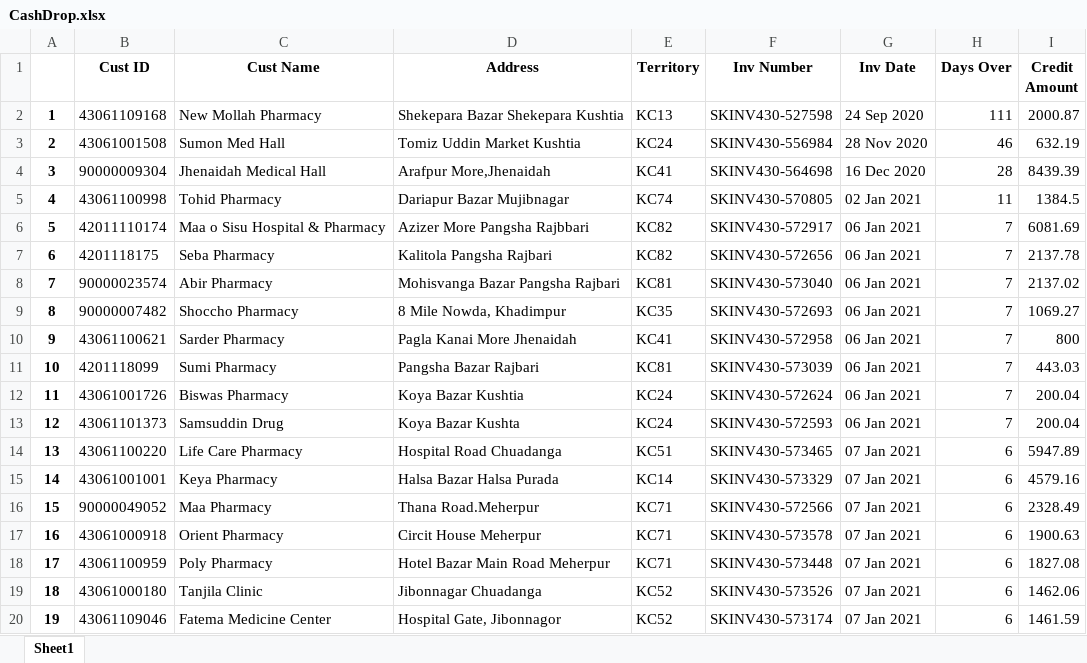
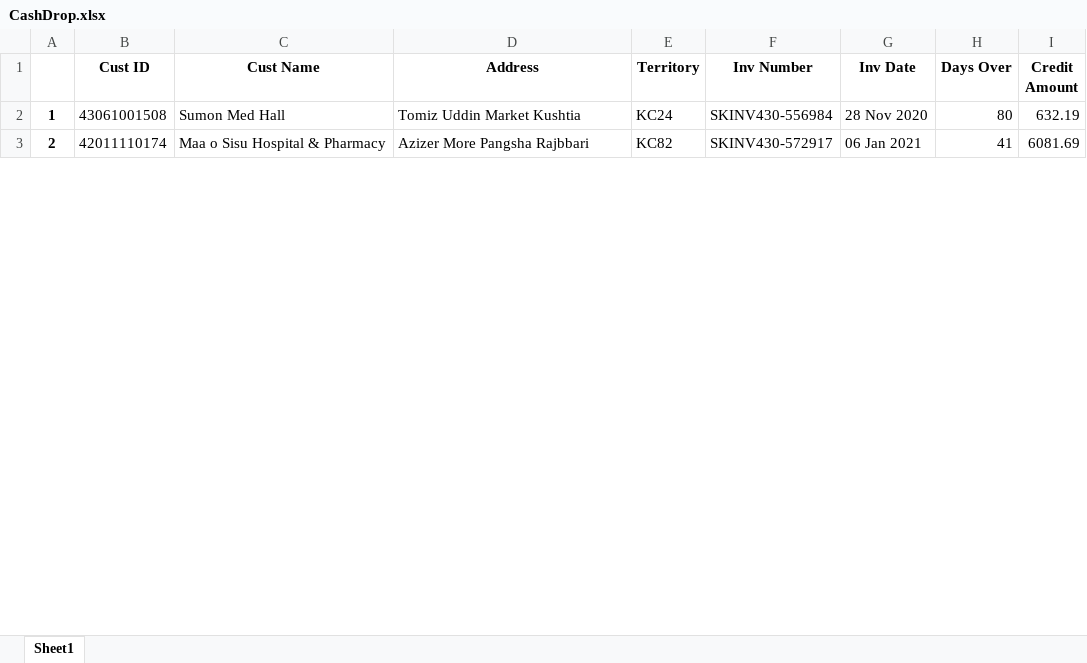
Before and after one commit to RoyelBee/31BranchOutstanding, an Excel workbook: Data/CashDrop.xlsx, sheet Sheet1, drawn as a sheet; only a part is shown; values as stored, in another font and other column widths than the file's, no borders; removed rows and columns are numbered as before the commit, all else as after; the diff covers the shown part only; the diff names each change by its address in the sheet, - before the commit and + after, or states it on an @@ line.

```diff
--- a/Data/CashDrop.xlsx (sheet Sheet1)
+++ b/Data/CashDrop.xlsx (sheet Sheet1)
-row 2: 1 | 43061109168 | New Mollah Pharmacy | Shekepara Bazar Shekepara Kushtia | KC13 | SKINV430-527598 | 24 Sep 2020 | 111 | 2000.87
@@ column A renumbered between rows 2 and 15 @@
-H2 (Days Over): 46
+H2 (Days Over): 80
-row 4: 3 | 90000009304 | Jhenaidah Medical Hall | Arafpur More,Jhenaidah | KC41 | SKINV430-564698 | 16 Dec 2020 | 28 | 8439.39
-row 5: 4 | 43061100998 | Tohid Pharmacy | Dariapur Bazar Mujibnagar | KC74 | SKINV430-570805 | 02 Jan 2021 | 11 | 1384.5
-H3 (Days Over): 7
+H3 (Days Over): 41
-row 7: 6 | 4201118175 | Seba Pharmacy | Kalitola Pangsha Rajbari | KC82 | SKINV430-572656 | 06 Jan 2021 | 7 | 2137.78
-row 8: 7 | 90000023574 | Abir Pharmacy | Mohisvanga Bazar Pangsha Rajbari | KC81 | SKINV430-573040 | 06 Jan 2021 | 7 | 2137.02
-row 9: 8 | 90000007482 | Shoccho Pharmacy | 8 Mile Nowda, Khadimpur | KC35 | SKINV430-572693 | 06 Jan 2021 | 7 | 1069.27
-row 10: 9 | 43061100621 | Sarder Pharmacy | Pagla Kanai More Jhenaidah | KC41 | SKINV430-572958 | 06 Jan 2021 | 7 | 800
-row 11: 10 | 4201118099 | Sumi Pharmacy | Pangsha Bazar Rajbari | KC81 | SKINV430-573039 | 06 Jan 2021 | 7 | 443.03
-row 12: 11 | 43061001726 | Biswas Pharmacy | Koya Bazar Kushtia | KC24 | SKINV430-572624 | 06 Jan 2021 | 7 | 200.04
-row 13: 12 | 43061101373 | Samsuddin Drug | Koya Bazar Kushta | KC24 | SKINV430-572593 | 06 Jan 2021 | 7 | 200.04
-row 14: 13 | 43061100220 | Life Care Pharmacy | Hospital Road Chuadanga | KC51 | SKINV430-573465 | 07 Jan 2021 | 6 | 5947.89
-row 15: 14 | 43061001001 | Keya Pharmacy | Halsa Bazar Halsa Purada | KC14 | SKINV430-573329 | 07 Jan 2021 | 6 | 4579.16
-row 16: 15 | 90000049052 | Maa Pharmacy | Thana Road.Meherpur | KC71 | SKINV430-572566 | 07 Jan 2021 | 6 | 2328.49
-row 17: 16 | 43061000918 | Orient Pharmacy | Circit House Meherpur | KC71 | SKINV430-573578 | 07 Jan 2021 | 6 | 1900.63
-row 18: 17 | 43061100959 | Poly Pharmacy | Hotel Bazar Main Road Meherpur | KC71 | SKINV430-573448 | 07 Jan 2021 | 6 | 1827.08
-row 19: 18 | 43061000180 | Tanjila Clinic | Jibonnagar Chuadanga | KC52 | SKINV430-573526 | 07 Jan 2021 | 6 | 1462.06
-row 20: 19 | 43061109046 | Fatema Medicine Center | Hospital Gate, Jibonnagor | KC52 | SKINV430-573174 | 07 Jan 2021 | 6 | 1461.59
```
Also changed, not shown: 42 added rows, 47 removed rows and 8 edited cells elsewhere in this sheet, Data/AgingMatured.xlsx, Data/AgingMaturedTable.xlsx, 36 other files.
